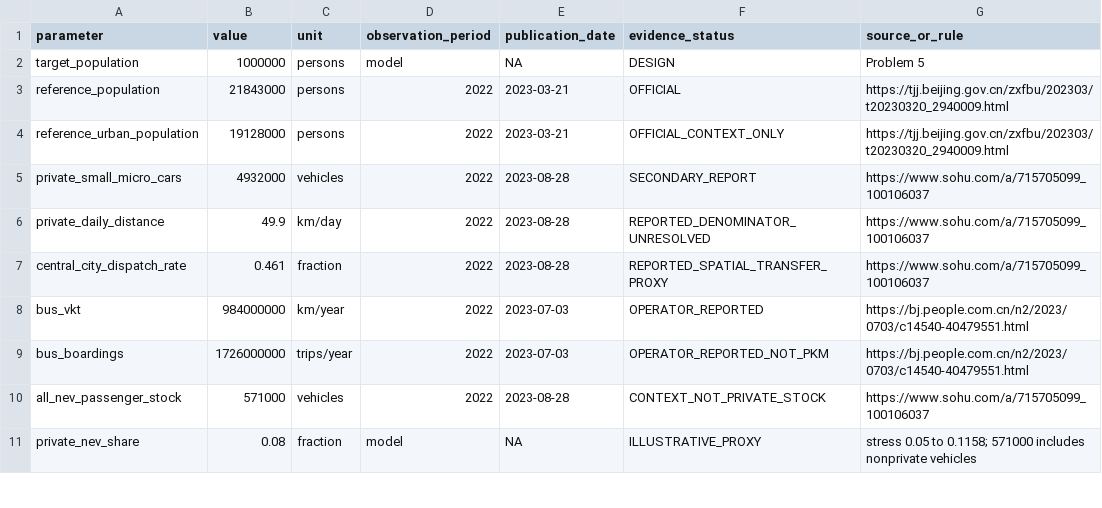
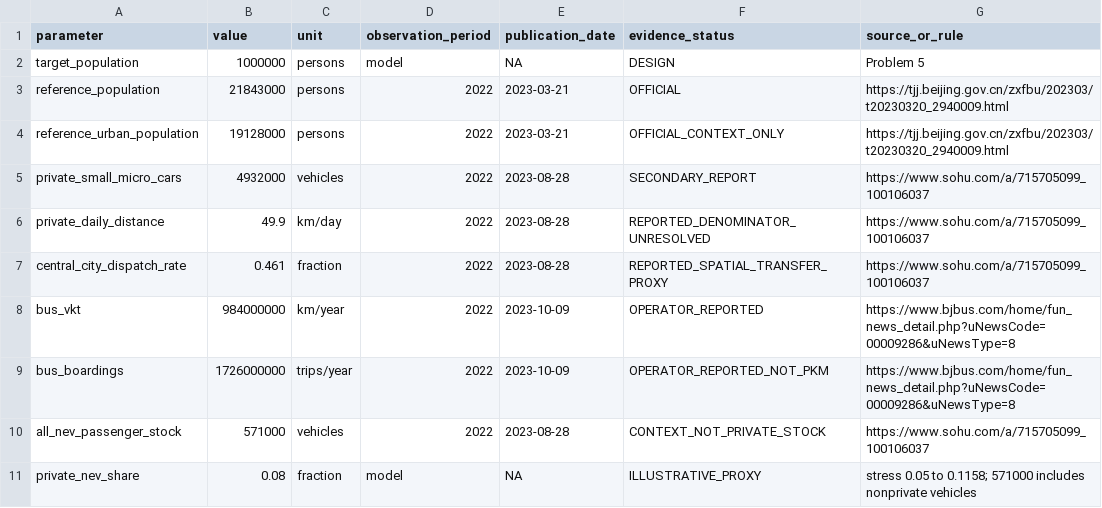
Before and after one commit to Alias0000001/APMCM-2023-C-Q5-Beijing, a CSV file: 02_Cleaned_Data/R9_7A_CONTEST_ACTIVITY_INPUTS.csv, drawn as a sheet; only a part is shown.

Commit message:
Audit-03: consolidate parameter provenance, recheck primary evidence and close data gaps with explicit proxies

```diff
--- a/02_Cleaned_Data/R9_7A_CONTEST_ACTIVITY_INPUTS.csv
+++ b/02_Cleaned_Data/R9_7A_CONTEST_ACTIVITY_INPUTS.csv
@@ -7,4 +7,4 @@ private_daily_distance,49.9,km/day,2022,2023-08-28,REPORTED_DENOMINATOR_UNRESOLV
 central_city_dispatch_rate,0.461,fraction,2022,2023-08-28,REPORTED_SPATIAL_TRANSFER_PROXY,https://www.sohu.com/a/715705099_100106037
-bus_vkt,984000000,km/year,2022,2023-07-03,OPERATOR_REPORTED,https://bj.people.com.cn/n2/2023/0703/c14540-40479551.html
-bus_boardings,1726000000,trips/year,2022,2023-07-03,OPERATOR_REPORTED_NOT_PKM,https://bj.people.com.cn/n2/2023/0703/c14540-40479551.html
+bus_vkt,984000000,km/year,2022,2023-10-09,OPERATOR_REPORTED,https://www.bjbus.com/home/fun_news_detail.php?uNewsCode=00009286&uNewsType=8
+bus_boardings,1726000000,trips/year,2022,2023-10-09,OPERATOR_REPORTED_NOT_PKM,https://www.bjbus.com/home/fun_news_detail.php?uNewsCode=00009286&uNewsType=8
 all_nev_passenger_stock,571000,vehicles,2022,2023-08-28,CONTEXT_NOT_PRIVATE_STOCK,https://www.sohu.com/a/715705099_100106037
```
Also changed, not shown: 9 other files.
